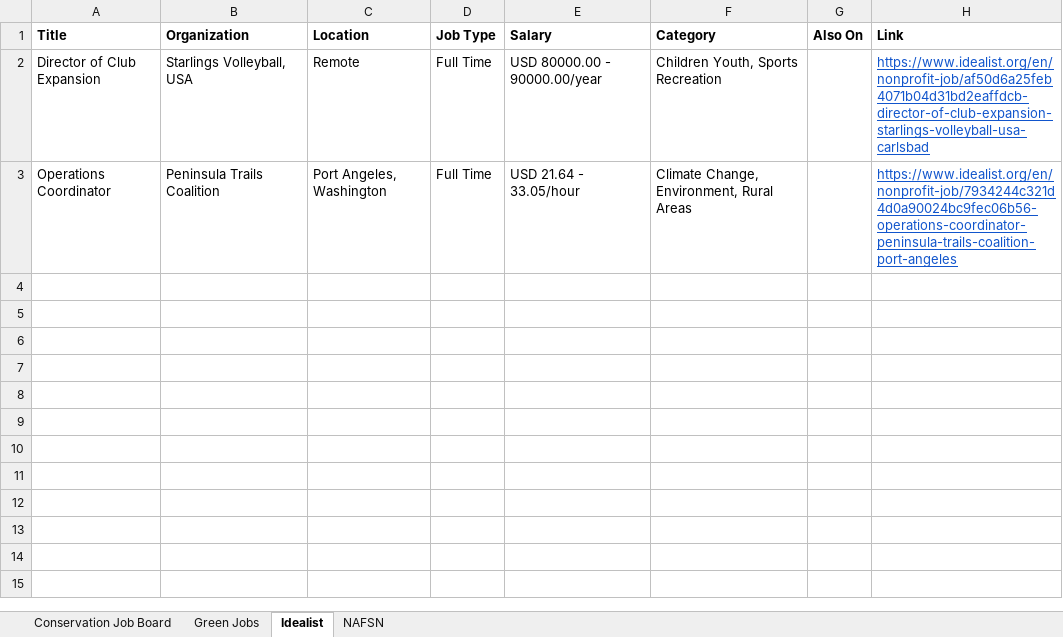
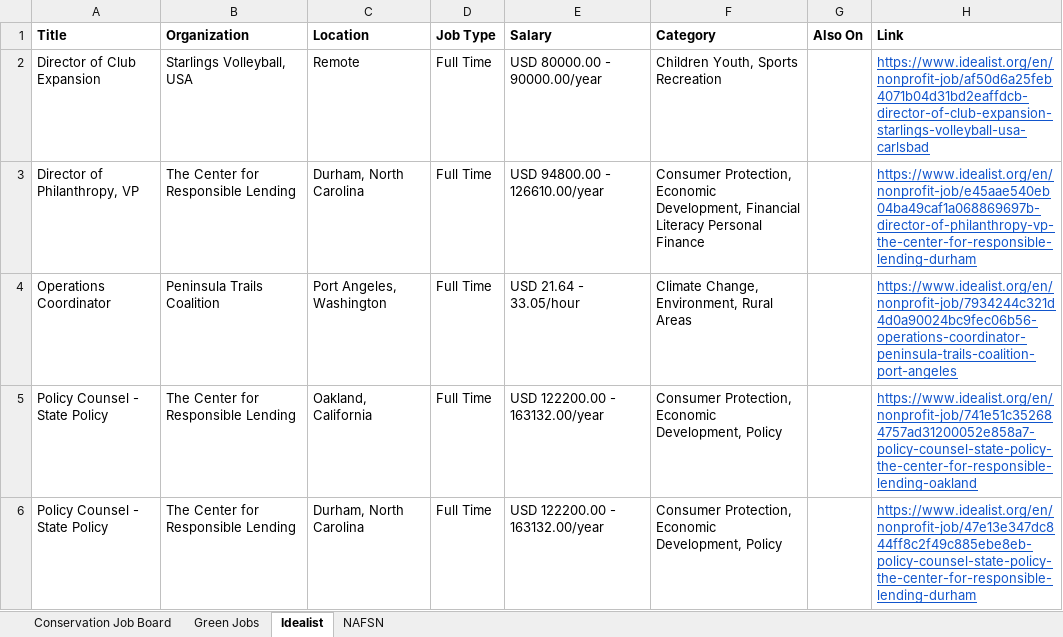
Before and after one commit to dchandarana07/jobs-digest, an Excel workbook: docs/xlsx/jobs-2026-10-31.xlsx, sheet Idealist, drawn as a sheet; values as stored, in another font and other column widths than the file's, no borders; the diff names each change by its address in the sheet, - before the commit and + after, or states it on an @@ line.

```diff
--- a/docs/xlsx/jobs-2026-10-31.xlsx (sheet Idealist)
+++ b/docs/xlsx/jobs-2026-10-31.xlsx (sheet Idealist)
+row 3: Director of Philanthropy, VP | The Center for Responsible Lending | Durham, North Carolina | Full Time | USD 94800.00 - 126610.00/year | Consumer Protection, Economic Development, Financial Literacy Personal Finance |  | https://www.idealist.org/en/nonprofit-job/e45aae540eb04ba49caf1a068869697b-director-of-philanthropy-vp-the-center-for-responsible-lending-durham
+row 5: Policy Counsel - State Policy | The Center for Responsible Lending | Oakland, California | Full Time | USD 122200.00 - 163132.00/year | Consumer Protection, Economic Development, Policy |  | https://www.idealist.org/en/nonprofit-job/741e51c352684757ad31200052e858a7-policy-counsel-state-policy-the-center-for-responsible-lending-oakland
+row 6: Policy Counsel - State Policy | The Center for Responsible Lending | Durham, North Carolina | Full Time | USD 122200.00 - 163132.00/year | Consumer Protection, Economic Development, Policy |  | https://www.idealist.org/en/nonprofit-job/47e13e347dc844ff8c2f49c885ebe8eb-policy-counsel-state-policy-the-center-for-responsible-lending-durham
```
Also changed, not shown: 4 other files.
